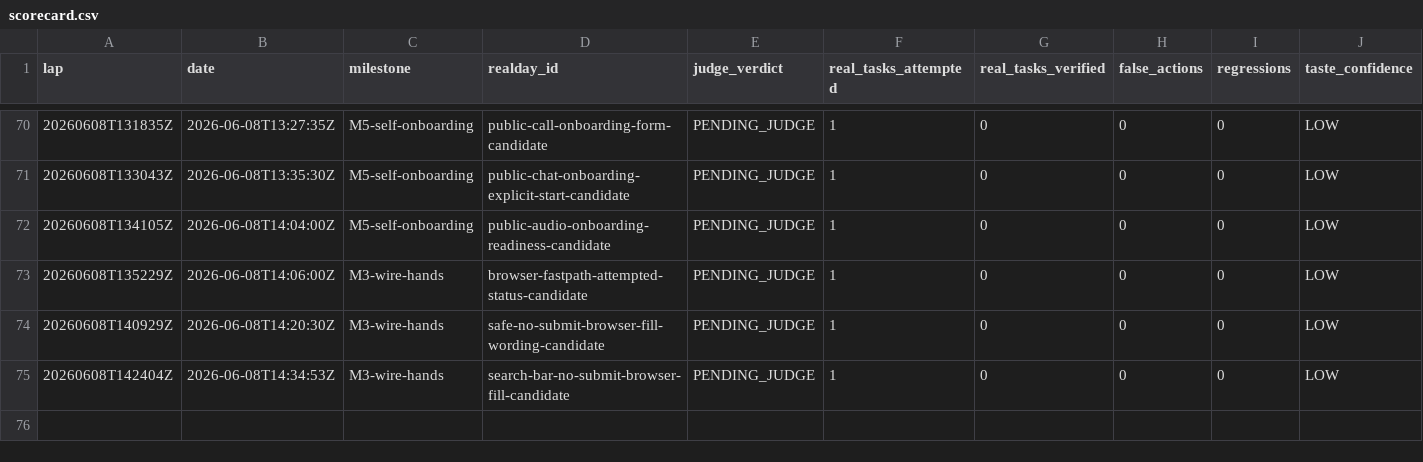
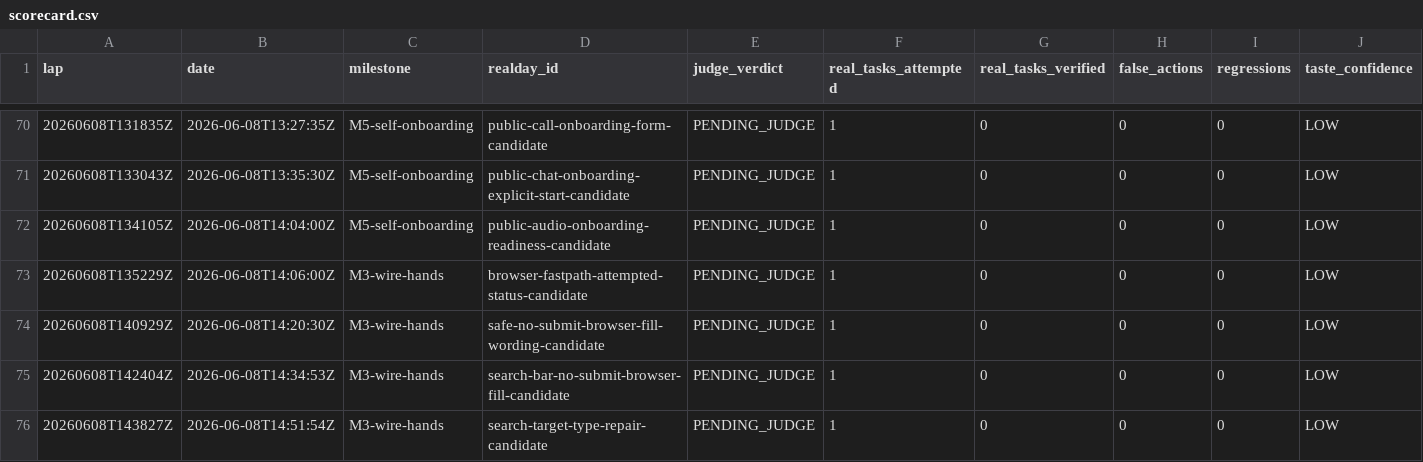
Before and after one commit to anticipation-labs/Anticipy, a CSV file: logs/scorecard.csv, drawn as a sheet; only a part is shown, gaps mark what is left out; rows hold the shown columns only; the diff names each change by its address in the sheet, - before the commit and + after, or states it on an @@ line.

Commit message:
Log search target type repair lap

```diff
--- a/logs/scorecard.csv
+++ b/logs/scorecard.csv
+row 76: 20260608T143827Z | 2026-06-08T14:51:54Z | M3-wire-hands | search-target-type-repair-candidate | PENDING_JUDGE | 1 | 0 | 0 | 0 | LOW
```
Also changed, not shown: 3 other files.
